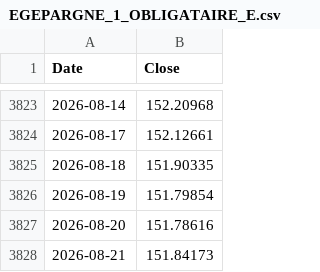
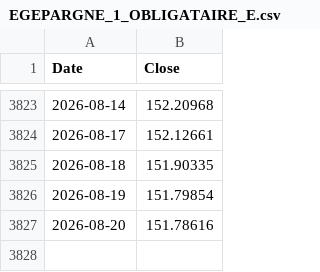
Before and after one commit to Maxim3Boyer/NatixisConnecter, a CSV file: output/EGEPARGNE_1_OBLIGATAIRE_E.csv, drawn as a sheet; only a part is shown, gaps mark what is left out.

```diff
--- a/output/EGEPARGNE_1_OBLIGATAIRE_E.csv
+++ b/output/EGEPARGNE_1_OBLIGATAIRE_E.csv
@@ -3827,2 +3827 @@ Date,Close
 2026-08-20,151.78616
-2026-08-21,151.84173
```
Also changed, not shown: output/EDF_AMBITION_PLANETE_DURABLE_S.csv, output/EGEPARGNE_1_OBLIGATAIRE_A.csv, 22 other files.
